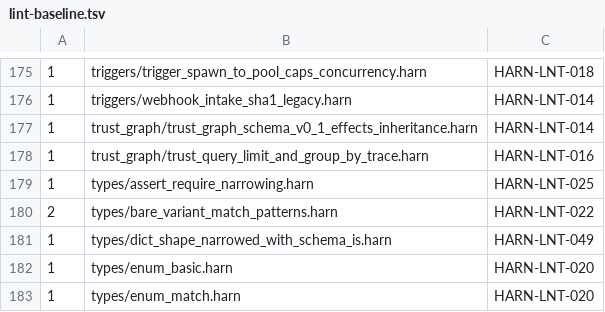
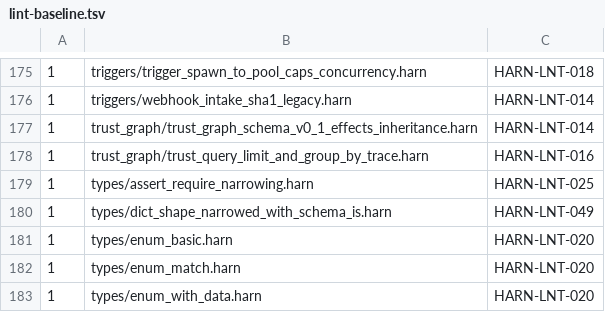
Before and after one commit to burin-labs/harn, a TSV file: conformance/lint-baseline.tsv, drawn as a sheet; only a part is shown, gaps mark what is left out; the shorter side is filled out with more unchanged rows.

```diff
--- a/conformance/lint-baseline.tsv
+++ b/conformance/lint-baseline.tsv
@@ -179,3 +179,2 @@
 1	types/assert_require_narrowing.harn	HARN-LNT-025
-2	types/bare_variant_match_patterns.harn	HARN-LNT-022
 1	types/dict_shape_narrowed_with_schema_is.harn	HARN-LNT-049
```
Also changed, not shown: 18 other files.
